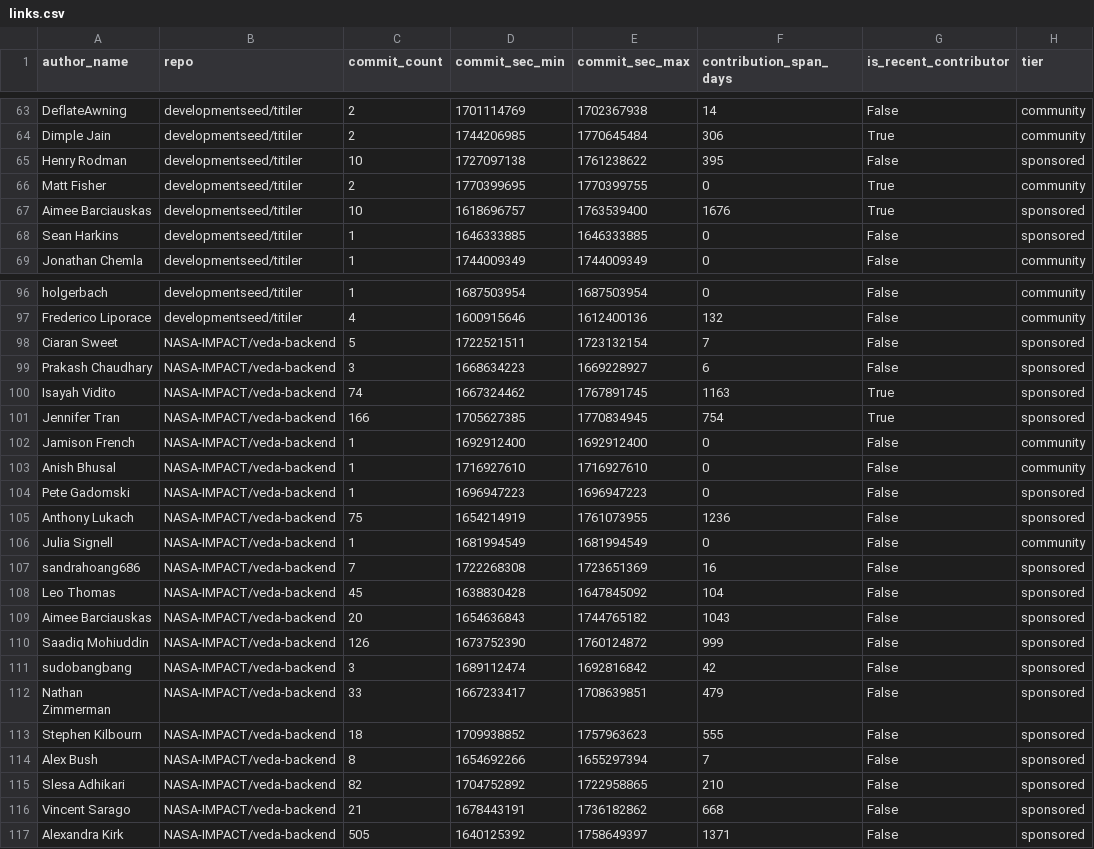
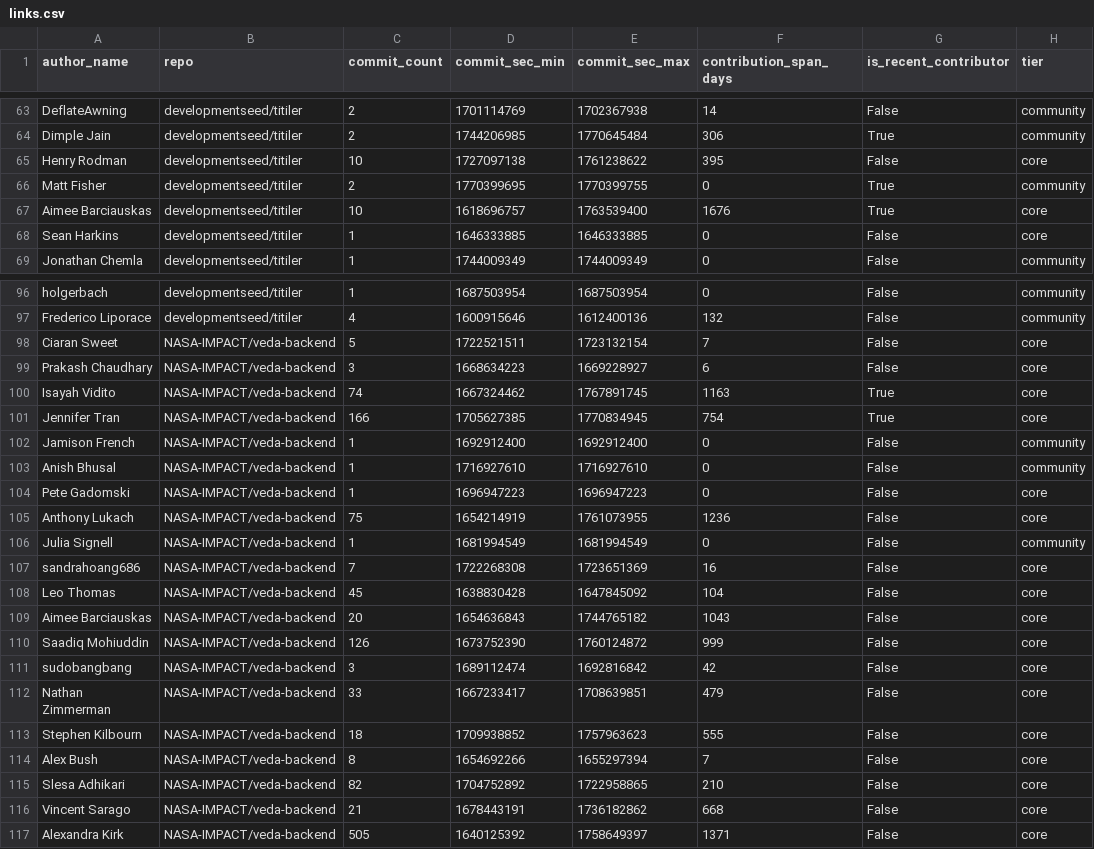
Before and after one commit to developmentseed/contributor-network, a CSV file: data/links.csv, drawn as a sheet; only a part is shown, gaps mark what is left out; the diff covers the shown part only.

Commit message:
add contributor and repo lists
Instead of storing these lists in config, split out into separate files to manage separately and updated the CLI flows to match

```diff
--- a/data/links.csv
+++ b/data/links.csv
@@ -64,6 +64,6 @@ DeflateAwning,developmentseed/titiler,2,1701114769,1702367938,14,False,community
 Dimple Jain,developmentseed/titiler,2,1744206985,1770645484,306,True,community
-Henry Rodman,developmentseed/titiler,10,1727097138,1761238622,395,False,sponsored
+Henry Rodman,developmentseed/titiler,10,1727097138,1761238622,395,False,core
 Matt Fisher,developmentseed/titiler,2,1770399695,1770399755,0,True,community
-Aimee Barciauskas,developmentseed/titiler,10,1618696757,1763539400,1676,True,sponsored
-Sean Harkins,developmentseed/titiler,1,1646333885,1646333885,0,False,sponsored
+Aimee Barciauskas,developmentseed/titiler,10,1618696757,1763539400,1676,True,core
+Sean Harkins,developmentseed/titiler,1,1646333885,1646333885,0,False,core
 Jonathan Chemla,developmentseed/titiler,1,1744009349,1744009349,0,False,community
@@ -97,21 +97,21 @@ holgerbach,developmentseed/titiler,1,1687503954,1687503954,0,False,community
 Frederico Liporace,developmentseed/titiler,4,1600915646,1612400136,132,False,community
-Ciaran Sweet,NASA-IMPACT/veda-backend,5,1722521511,1723132154,7,False,sponsored
-Prakash Chaudhary,NASA-IMPACT/veda-backend,3,1668634223,1669228927,6,False,sponsored
-Isayah Vidito,NASA-IMPACT/veda-backend,74,1667324462,1767891745,1163,True,sponsored
-Jennifer Tran,NASA-IMPACT/veda-backend,166,1705627385,1770834945,754,True,sponsored
+Ciaran Sweet,NASA-IMPACT/veda-backend,5,1722521511,1723132154,7,False,core
+Prakash Chaudhary,NASA-IMPACT/veda-backend,3,1668634223,1669228927,6,False,core
+Isayah Vidito,NASA-IMPACT/veda-backend,74,1667324462,1767891745,1163,True,core
+Jennifer Tran,NASA-IMPACT/veda-backend,166,1705627385,1770834945,754,True,core
 Jamison French,NASA-IMPACT/veda-backend,1,1692912400,1692912400,0,False,community
 Anish Bhusal,NASA-IMPACT/veda-backend,1,1716927610,1716927610,0,False,community
-Pete Gadomski,NASA-IMPACT/veda-backend,1,1696947223,1696947223,0,False,sponsored
-Anthony Lukach,NASA-IMPACT/veda-backend,75,1654214919,1761073955,1236,False,sponsored
+Pete Gadomski,NASA-IMPACT/veda-backend,1,1696947223,1696947223,0,False,core
+Anthony Lukach,NASA-IMPACT/veda-backend,75,1654214919,1761073955,1236,False,core
 Julia Signell,NASA-IMPACT/veda-backend,1,1681994549,1681994549,0,False,community
-sandrahoang686,NASA-IMPACT/veda-backend,7,1722268308,1723651369,16,False,sponsored
-Leo Thomas,NASA-IMPACT/veda-backend,45,1638830428,1647845092,104,False,sponsored
-Aimee Barciauskas,NASA-IMPACT/veda-backend,20,1654636843,1744765182,1043,False,sponsored
-Saadiq Mohiuddin,NASA-IMPACT/veda-backend,126,1673752390,1760124872,999,False,sponsored
-sudobangbang,NASA-IMPACT/veda-backend,3,1689112474,1692816842,42,False,sponsored
-Nathan Zimmerman,NASA-IMPACT/veda-backend,33,1667233417,1708639851,479,False,sponsored
-Stephen Kilbourn,NASA-IMPACT/veda-backend,18,1709938852,1757963623,555,False,sponsored
-Alex Bush,NASA-IMPACT/veda-backend,8,1654692266,1655297394,7,False,sponsored
-Slesa Adhikari,NASA-IMPACT/veda-backend,82,1704752892,1722958865,210,False,sponsored
-Vincent Sarago,NASA-IMPACT/veda-backend,21,1678443191,1736182862,668,False,sponsored
-Alexandra Kirk,NASA-IMPACT/veda-backend,505,1640125392,1758649397,1371,False,sponsored
+sandrahoang686,NASA-IMPACT/veda-backend,7,1722268308,1723651369,16,False,core
+Leo Thomas,NASA-IMPACT/veda-backend,45,1638830428,1647845092,104,False,core
+Aimee Barciauskas,NASA-IMPACT/veda-backend,20,1654636843,1744765182,1043,False,core
+Saadiq Mohiuddin,NASA-IMPACT/veda-backend,126,1673752390,1760124872,999,False,core
+sudobangbang,NASA-IMPACT/veda-backend,3,1689112474,1692816842,42,False,core
+Nathan Zimmerman,NASA-IMPACT/veda-backend,33,1667233417,1708639851,479,False,core
+Stephen Kilbourn,NASA-IMPACT/veda-backend,18,1709938852,1757963623,555,False,core
+Alex Bush,NASA-IMPACT/veda-backend,8,1654692266,1655297394,7,False,core
+Slesa Adhikari,NASA-IMPACT/veda-backend,82,1704752892,1722958865,210,False,core
+Vincent Sarago,NASA-IMPACT/veda-backend,21,1678443191,1736182862,668,False,core
+Alexandra Kirk,NASA-IMPACT/veda-backend,505,1640125392,1758649397,1371,False,core
```
Also changed, not shown: 13 edited cells elsewhere in this file, data/top_contributors.csv, 19 other files.
